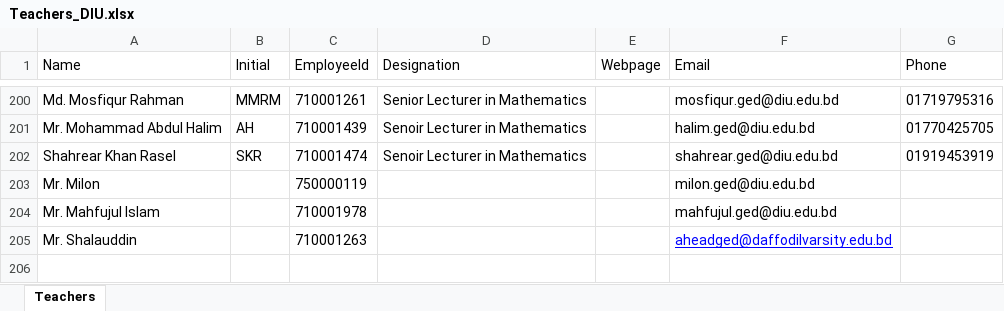
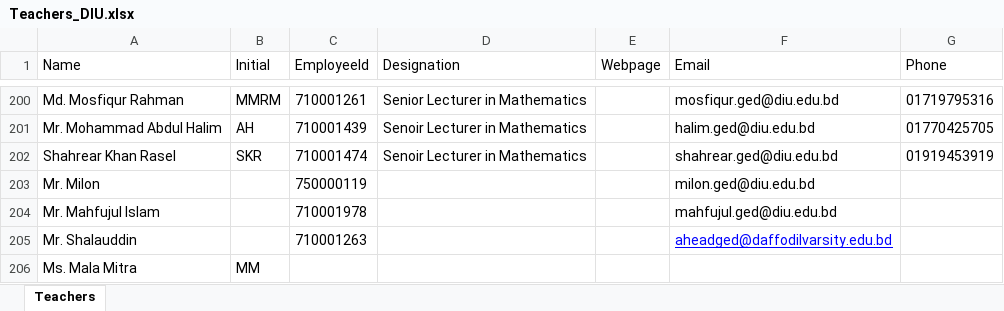
Before and after one commit to rkanik/Routine-DIU, an Excel workbook: data/excel/Teachers_DIU.xlsx, sheet Teachers, drawn as a sheet; only a part is shown, gaps mark what is left out; values as stored, in another font and other column widths than the file's, no borders; charts and pictures not drawn; the diff names each change by its address in the sheet, - before the commit and + after, or states it on an @@ line.

```diff
--- a/data/excel/Teachers_DIU.xlsx (sheet Teachers)
+++ b/data/excel/Teachers_DIU.xlsx (sheet Teachers)
+row 206: Ms. Mala Mitra | MM
```
Also changed, not shown: 13 other files.
